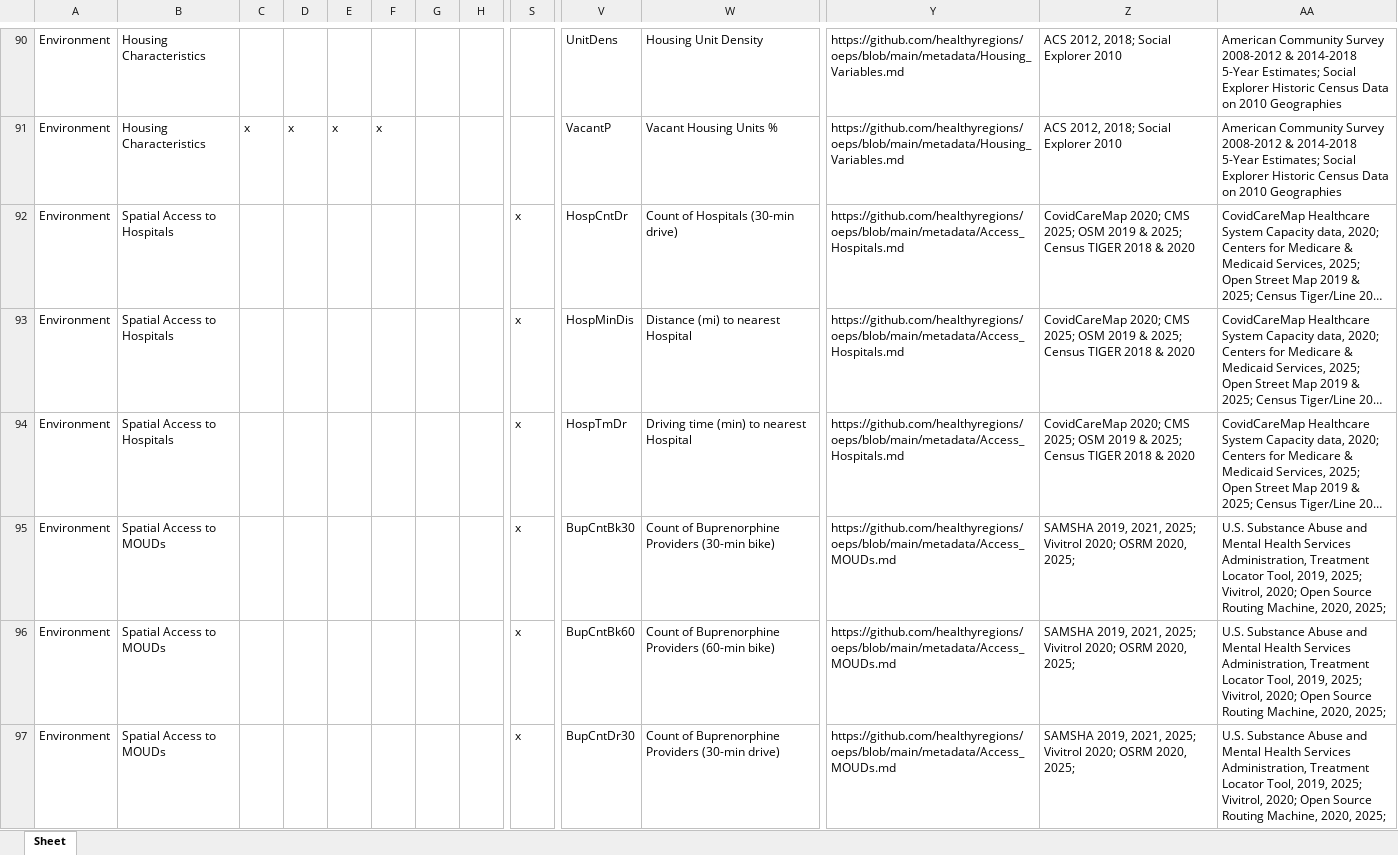
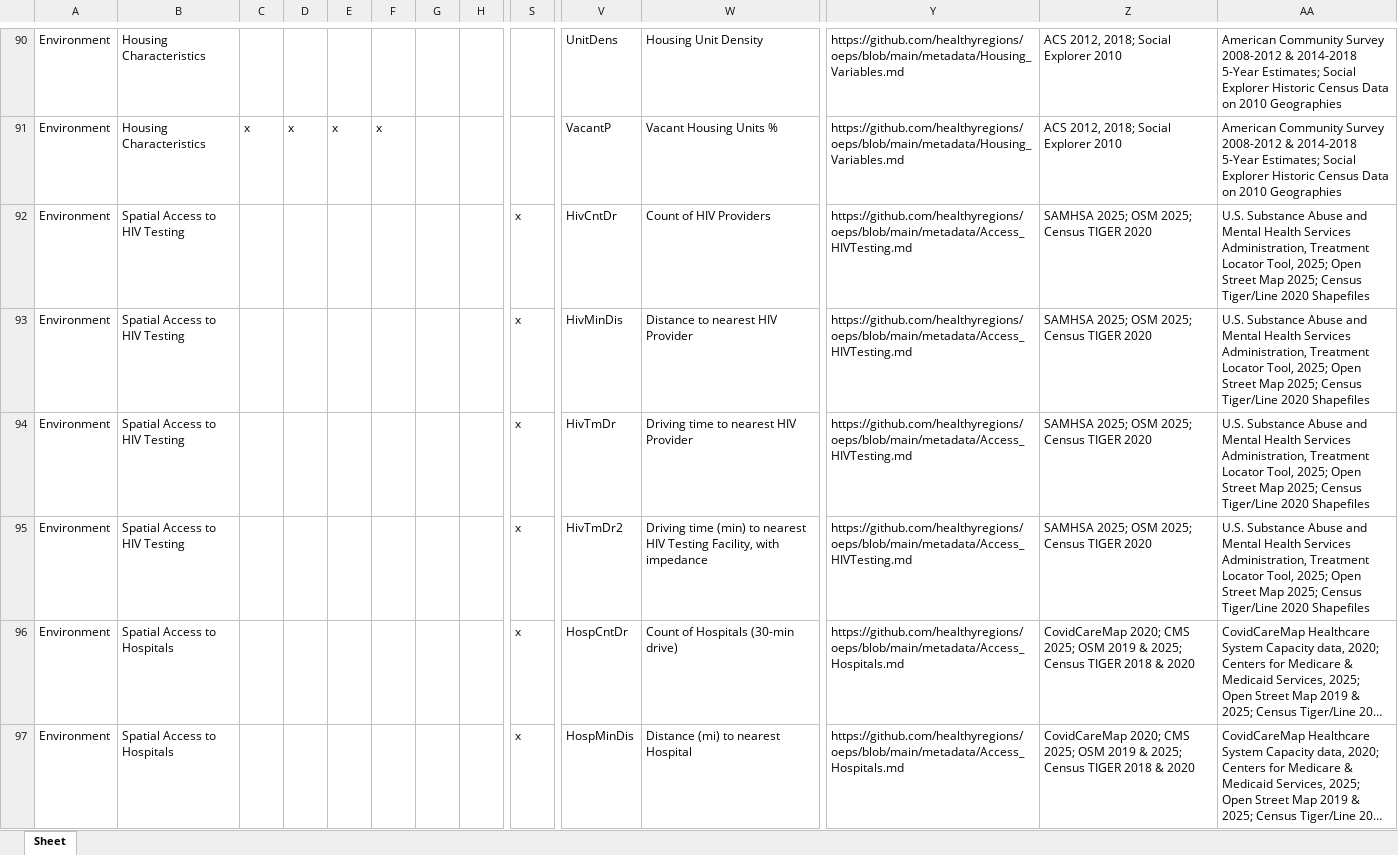
Before and after one commit to healthyregions/oeps, an Excel workbook: docs/src/reference/data-dictionaries/Z_Dict.xlsx, sheet Sheet, drawn as a sheet; only a part is shown, gaps mark what is left out; the shorter side is filled out with more unchanged rows; long unchanged cells end in …; values as stored, in another font and other column widths than the file's, no borders; rows hold the shown columns only; the diff covers the shown part only; the diff names each change by its address in the sheet, - before the commit and + after, or states it on an @@ line.

```diff
--- a/docs/src/reference/data-dictionaries/Z_Dict.xlsx (sheet Sheet)
+++ b/docs/src/reference/data-dictionaries/Z_Dict.xlsx (sheet Sheet)
+row 92: Environment | Spatial Access to HIV Testing |  |  |  |  |  |  | x | HivCntDr | Count of HIV Providers | https://github.com/healthyregions/oeps/blob/main/metadata/Access_HIVTesting.md | SAMHSA 2025; OSM 2025; Census TIGER 2020 | U.S. Substance Abuse and Mental Health Services Administration, Treatment Locator Tool, 2025; Open Street Map 2025; Census Tiger/Line 2020 Shapefiles
+row 93: Environment | Spatial Access to HIV Testing |  |  |  |  |  |  | x | HivMinDis | Distance to nearest HIV Provider | https://github.com/healthyregions/oeps/blob/main/metadata/Access_HIVTesting.md | SAMHSA 2025; OSM 2025; Census TIGER 2020 | U.S. Substance Abuse and Mental Health Services Administration, Treatment Locator Tool, 2025; Open Street Map 2025; Census Tiger/Line 2020 Shapefiles
+row 94: Environment | Spatial Access to HIV Testing |  |  |  |  |  |  | x | HivTmDr | Driving time to nearest HIV Provider | https://github.com/healthyregions/oeps/blob/main/metadata/Access_HIVTesting.md | SAMHSA 2025; OSM 2025; Census TIGER 2020 | U.S. Substance Abuse and Mental Health Services Administration, Treatment Locator Tool, 2025; Open Street Map 2025; Census Tiger/Line 2020 Shapefiles
+row 95: Environment | Spatial Access to HIV Testing |  |  |  |  |  |  | x | HivTmDr2 | Driving time (min) to nearest HIV Testing Facility, with impedance | https://github.com/healthyregions/oeps/blob/main/metadata/Access_HIVTesting.md | SAMHSA 2025; OSM 2025; Census TIGER 2020 | U.S. Substance Abuse and Mental Health Services Administration, Treatment Locator Tool, 2025; Open Street Map 2025; Census Tiger/Line 2020 Shapefiles
```
Also changed, not shown: 8 added rows and 7 edited cells elsewhere in this sheet, docs/src/reference/data-dictionaries/C_Dict.xlsx, docs/src/reference/data-dictionaries/S_Dict.xlsx, 8 other files.
